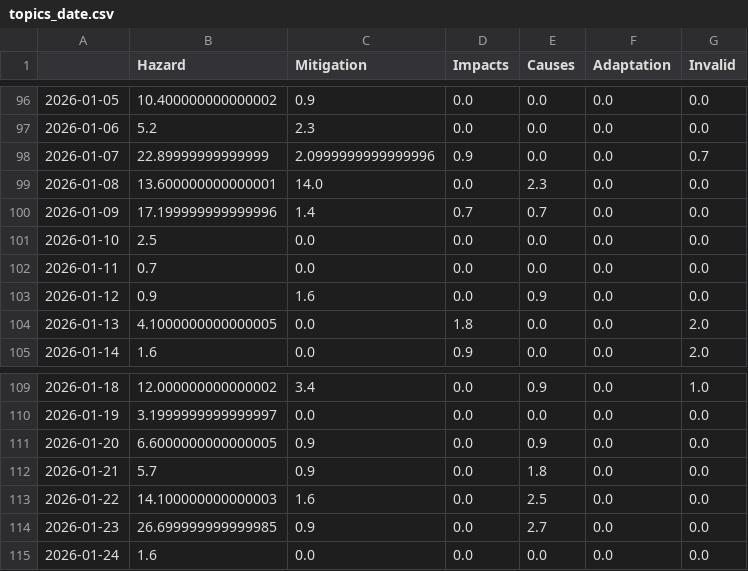
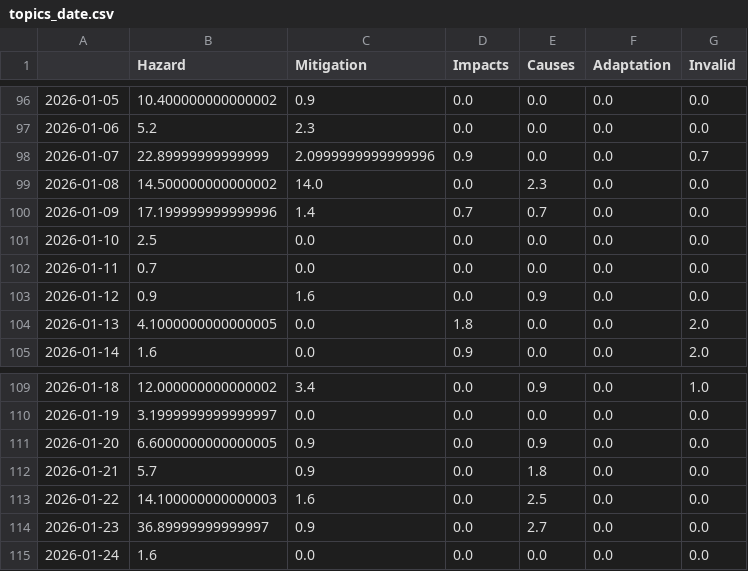
Before and after one commit to friedhumb-news/stormIsComing, a CSV file: csv/topics_date.csv, drawn as a sheet; only a part is shown, gaps mark what is left out.

```diff
--- a/csv/topics_date.csv
+++ b/csv/topics_date.csv
@@ -98,3 +98,3 @@
 2026-01-07,22.89999999999999,2.0999999999999996,0.9,0.0,0.0,0.7
-2026-01-08,13.600000000000001,14.0,0.0,2.3,0.0,0.0
+2026-01-08,14.500000000000002,14.0,0.0,2.3,0.0,0.0
 2026-01-09,17.199999999999996,1.4,0.7,0.7,0.0,0.0
@@ -113,3 +113,3 @@
 2026-01-22,14.100000000000003,1.6,0.0,2.5,0.0,0.0
-2026-01-23,26.699999999999985,0.9,0.0,2.7,0.0,0.0
+2026-01-23,36.89999999999997,0.9,0.0,2.7,0.0,0.0
 2026-01-24,1.6,0.0,0.0,0.0,0.0,0.0
```
Also changed, not shown: 8 other files.
